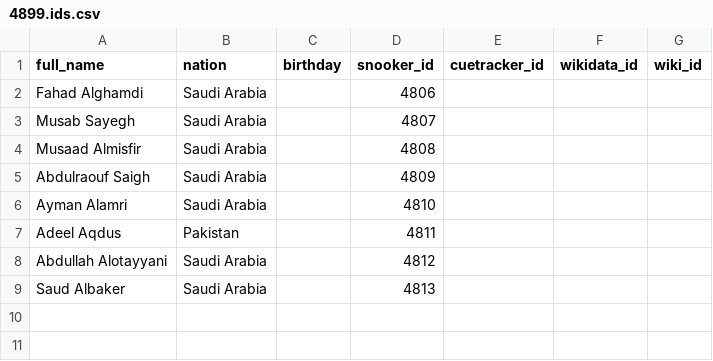
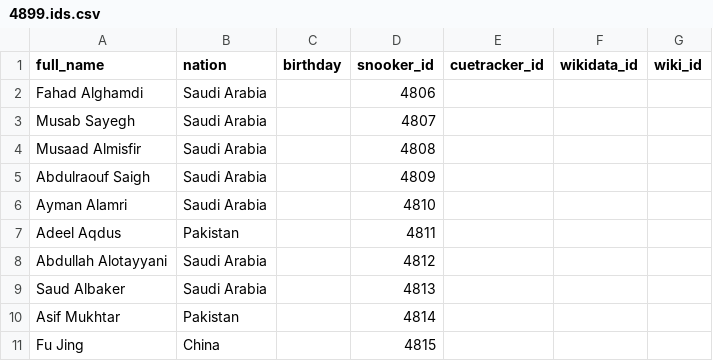
Before and after one commit to dreamerminsk/wiki-langs, a CSV file: players/4899.ids.csv, drawn as a sheet.

```diff
--- a/players/4899.ids.csv
+++ b/players/4899.ids.csv
@@ -9 +9,3 @@ Abdullah Alotayyani,Saudi Arabia,,4812,,,
 Saud Albaker,Saudi Arabia,,4813,,,
+Asif Mukhtar,Pakistan,,4814,,,
+Fu Jing,China,,4815,,,
```
Also changed, not shown: players/aaaa.ids.csv, players/faaa.ids.csv, 5 other files.
